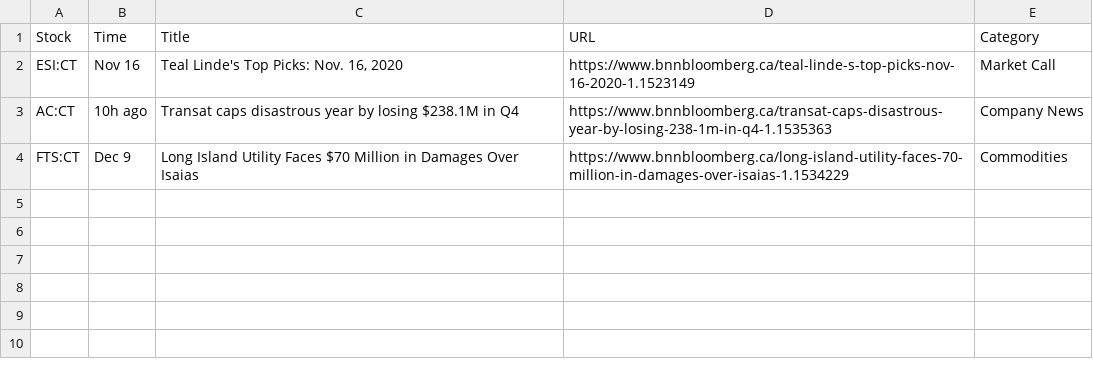
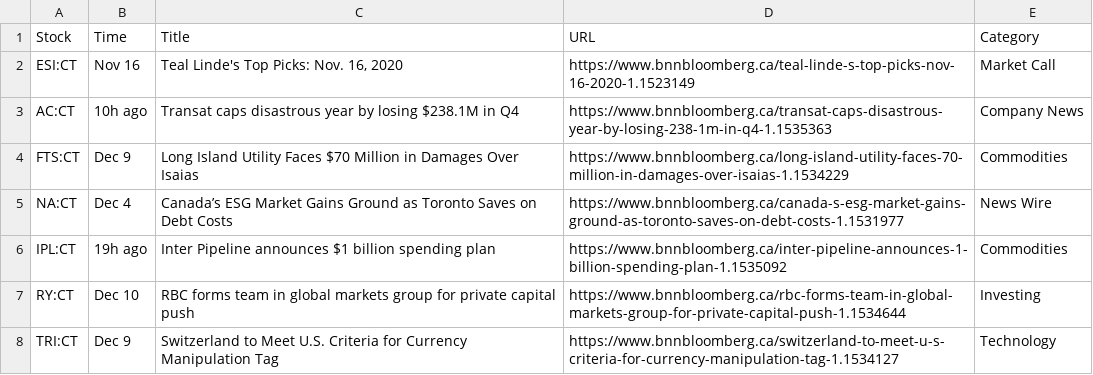
Before and after one commit to c-faught/BNNBloombergNewsNotifier, a CSV file: src/news.csv, drawn as a sheet.

```diff
--- a/src/news.csv
+++ b/src/news.csv
@@ -4 +4,5 @@ AC:CT|10h ago|Transat caps disastrous year by losing $238.1M in Q4|https://www.b
 FTS:CT|Dec 9|Long Island Utility Faces $70 Million in Damages Over Isaias|https://www.bnnbloomberg.ca/long-island-utility-faces-70-million-in-damages-over-isaias-1.1534229|Commodities
+NA:CT|Dec 4|Canada’s ESG Market Gains Ground as Toronto Saves on Debt Costs|https://www.bnnbloomberg.ca/canada-s-esg-market-gains-ground-as-toronto-saves-on-debt-costs-1.1531977|News Wire
+IPL:CT|19h ago|Inter Pipeline announces $1 billion spending plan |https://www.bnnbloomberg.ca/inter-pipeline-announces-1-billion-spending-plan-1.1535092|Commodities
+RY:CT|Dec 10|RBC forms team in global markets group for private capital push |https://www.bnnbloomberg.ca/rbc-forms-team-in-global-markets-group-for-private-capital-push-1.1534644|Investing
+TRI:CT|Dec 9|Switzerland to Meet U.S. Criteria for Currency Manipulation Tag|https://www.bnnbloomberg.ca/switzerland-to-meet-u-s-criteria-for-currency-manipulation-tag-1.1534127|Technology
```
Also changed, not shown: 1 other file.
